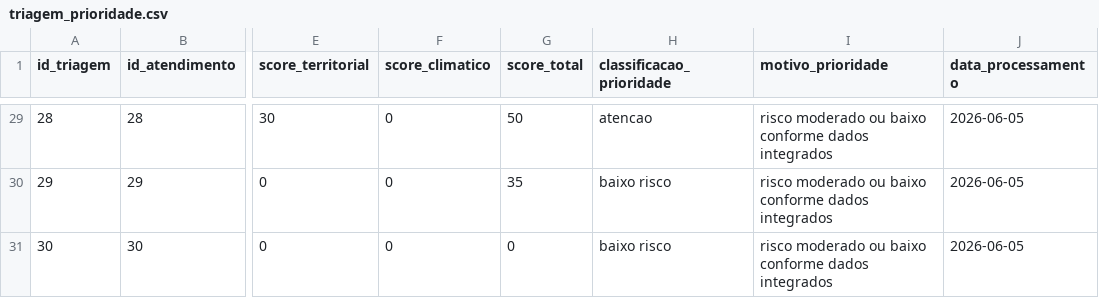
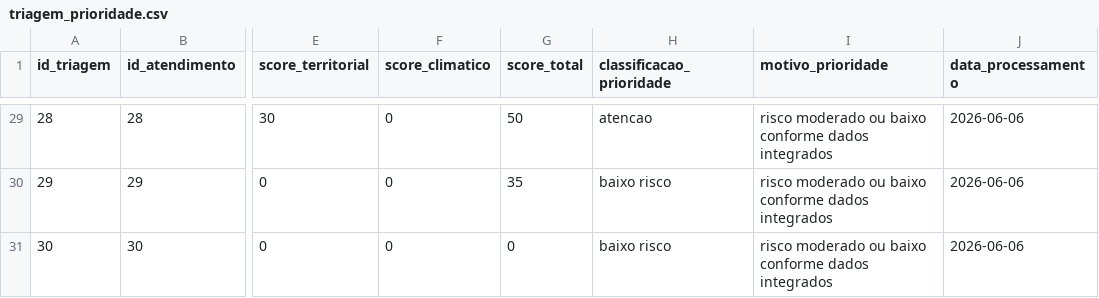
Before and after one commit to Lucas-Umada/FIAP-Medistar, a CSV file: data/gold/triagem_prioridade.csv, drawn as a sheet; only a part is shown, gaps mark what is left out; the diff covers the shown part only; the diff names each change by its address in the sheet, - before the commit and + after, or states it on an @@ line.

Commit message:
chore: update csv data

```diff
--- a/data/gold/triagem_prioridade.csv
+++ b/data/gold/triagem_prioridade.csv
-J29:J31 (data_processamento): 2026-06-05
+J29:J31 (data_processamento): 2026-06-06
```
Also changed, not shown: 41 edited cells elsewhere in this file, data/silver/clima_limpo.csv, 1 other file.
